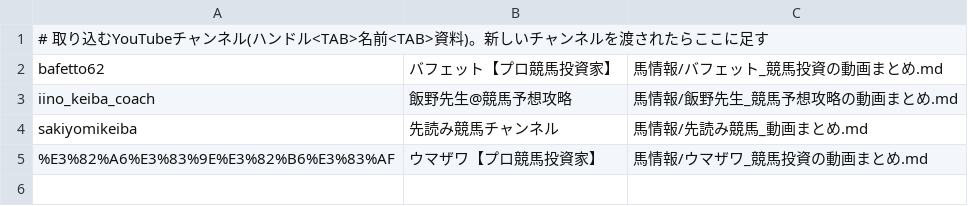
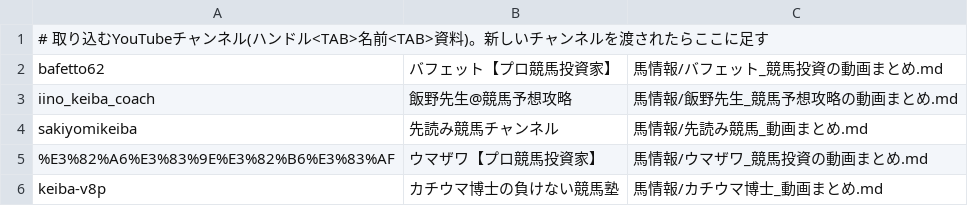
Before and after one commit to kotabish11-debug/KEIBA, a TSV file: 自動実行/YouTube/channels.tsv, drawn as a sheet.

```diff
--- a/自動実行/YouTube/channels.tsv
+++ b/自動実行/YouTube/channels.tsv
@@ -5 +5,2 @@ sakiyomikeiba	先読み競馬チャンネル	馬情報/先読み競馬_動画ま
 %E3%82%A6%E3%83%9E%E3%82%B6%E3%83%AF	ウマザワ【プロ競馬投資家】	馬情報/ウマザワ_競馬投資の動画まとめ.md
+keiba-v8p	カチウマ博士の負けない競馬塾	馬情報/カチウマ博士_動画まとめ.md
```
Also changed, not shown: 5 other files.
